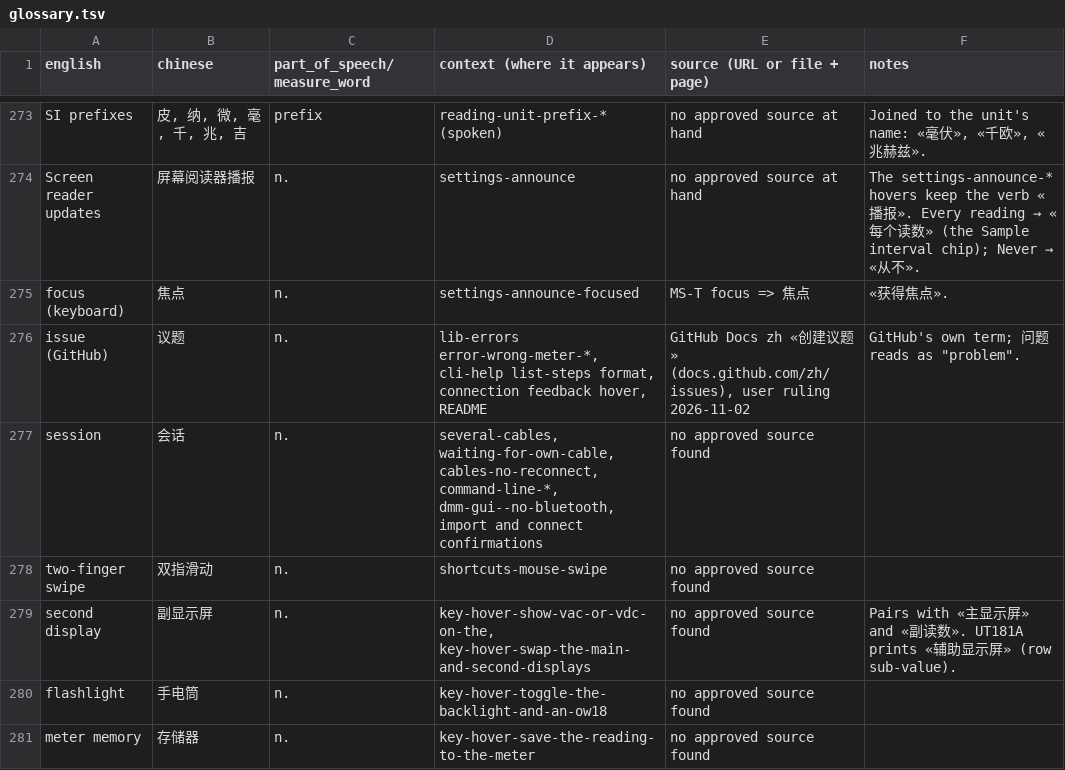
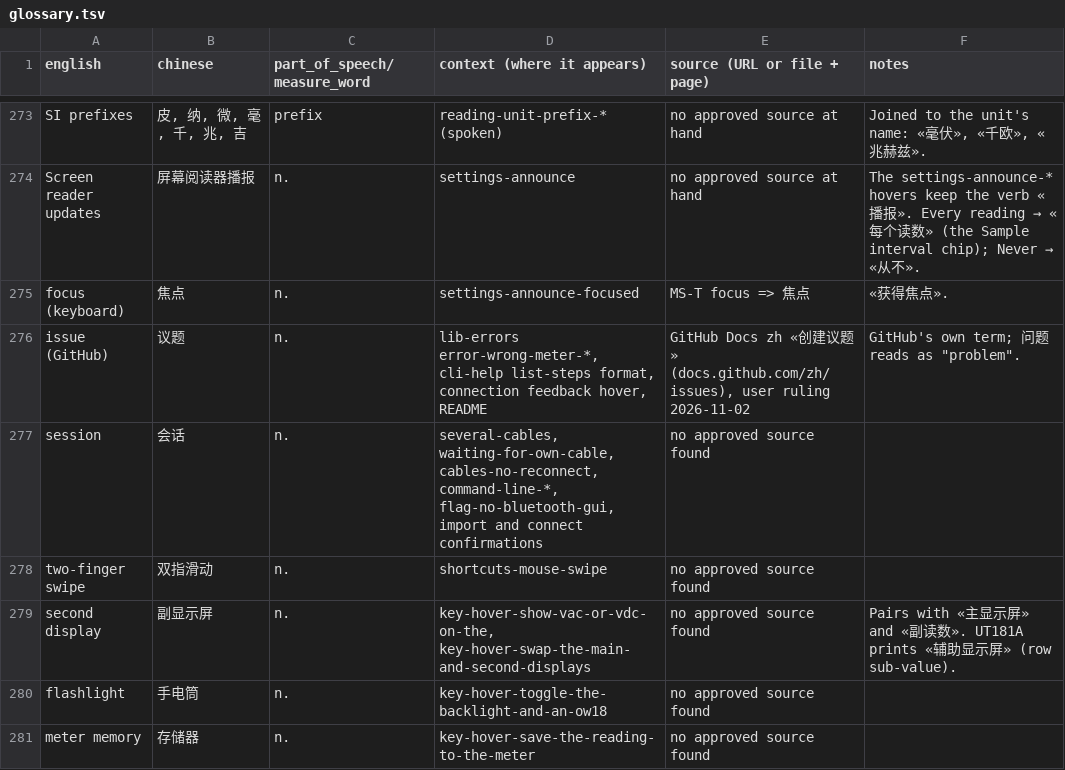
Before and after one commit to antoinecellerier/dmm-tools, a TSV file: i18n/zh-CN/glossary.tsv, drawn as a sheet; only a part is shown, gaps mark what is left out.

```diff
--- a/i18n/zh-CN/glossary.tsv
+++ b/i18n/zh-CN/glossary.tsv
@@ -276,3 +276,3 @@ focus (keyboard)	焦点	n.	settings-announce-focused	MS-T focus => 焦点	«获
 issue (GitHub)	议题	n.	lib-errors error-wrong-meter-*, cli-help list-steps format, connection feedback hover, README	GitHub Docs zh «创建议题» (docs.github.com/zh/issues), user ruling 2026-11-02	GitHub's own term; 问题 reads as "problem".
-session	会话	n.	several-cables, waiting-for-own-cable, cables-no-reconnect, command-line-*, dmm-gui--no-bluetooth, import and connect confirmations	no approved source found	
+session	会话	n.	several-cables, waiting-for-own-cable, cables-no-reconnect, command-line-*, flag-no-bluetooth-gui, import and connect confirmations	no approved source found	
 two-finger swipe	双指滑动	n.	shortcuts-mouse-swipe	no approved source found	
```
Also changed, not shown: i18n/ja/glossary.tsv, 33 other files.
